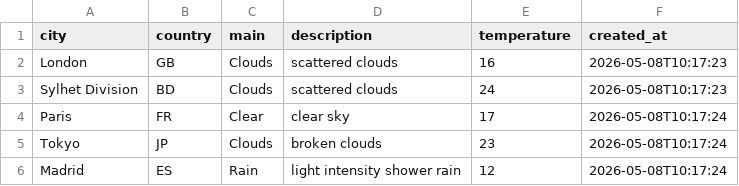
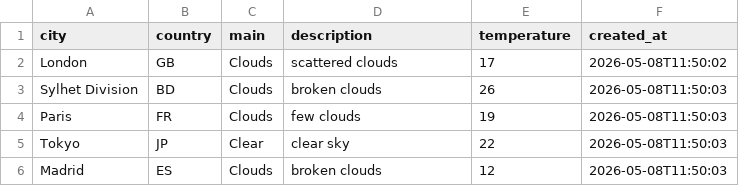
Before and after one commit to amzzz930/amin_repository, a CSV file: weather_data.csv, drawn as a sheet.

```diff
--- a/weather_data.csv
+++ b/weather_data.csv
@@ -1,6 +1,6 @@
 city,country,main,description,temperature,created_at
-London,GB,Clouds,scattered clouds,16,2026-05-08T10:17:23
-Sylhet Division,BD,Clouds,scattered clouds,24,2026-05-08T10:17:23
-Paris,FR,Clear,clear sky,17,2026-05-08T10:17:24
-Tokyo,JP,Clouds,broken clouds,23,2026-05-08T10:17:24
-Madrid,ES,Rain,light intensity shower rain,12,2026-05-08T10:17:24
+London,GB,Clouds,scattered clouds,17,2026-05-08T11:50:02
+Sylhet Division,BD,Clouds,broken clouds,26,2026-05-08T11:50:03
+Paris,FR,Clouds,few clouds,19,2026-05-08T11:50:03
+Tokyo,JP,Clear,clear sky,22,2026-05-08T11:50:03
+Madrid,ES,Clouds,broken clouds,12,2026-05-08T11:50:03
```
